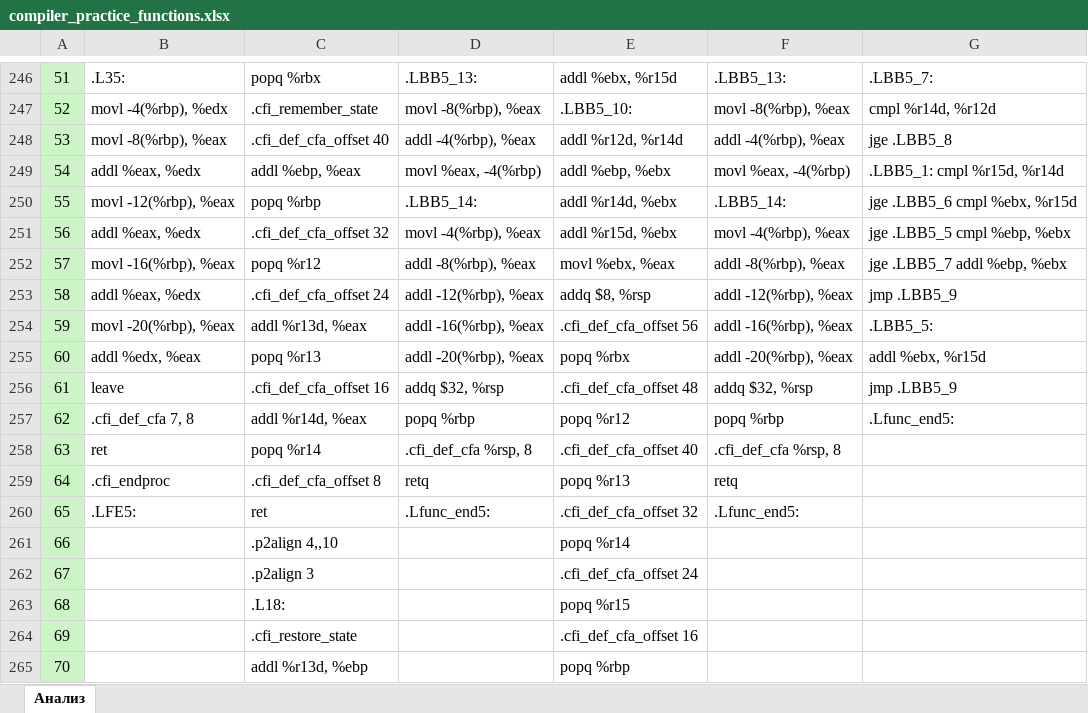
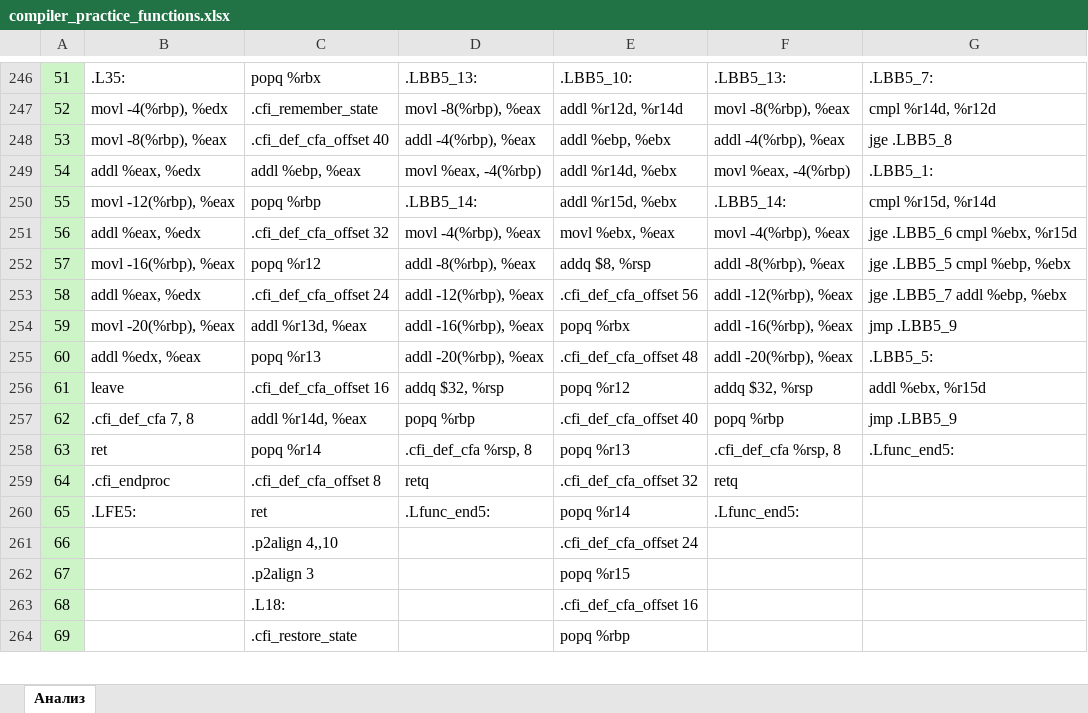
Before and after one commit to ermmmaks/Comparison-of-compiler-optimizations, an Excel workbook: compiler_practice_functions.xlsx, sheet Анализ, drawn as a sheet; only a part is shown, gaps mark what is left out; values as stored, in another font and other column widths than the file's, no borders; removed rows and columns are numbered as before the commit, all else as after; the diff covers the shown part only; the diff names each change by its address in the sheet, - before the commit and + after, or states it on an @@ line.

```diff
--- a/compiler_practice_functions.xlsx (sheet Анализ)
+++ b/compiler_practice_functions.xlsx (sheet Анализ)
-E246: addl %ebx, %r15d
+E246: .LBB5_10:
-E247: .LBB5_10:
+E247: addl %r12d, %r14d
-E248: addl %r12d, %r14d
+E248: addl %ebp, %ebx
-E249: addl %ebp, %ebx
+E249: addl %r14d, %ebx
-G249: .LBB5_1: cmpl %r15d, %r14d
+G249: .LBB5_1:
-E250: addl %r14d, %ebx
+E250: addl %r15d, %ebx
-G250: jge .LBB5_6 cmpl %ebx, %r15d
+G250: cmpl %r15d, %r14d
-E251: addl %r15d, %ebx
+E251: movl %ebx, %eax
-G251: jge .LBB5_5 cmpl %ebp, %ebx
+G251: jge .LBB5_6 cmpl %ebx, %r15d
-E252: movl %ebx, %eax
+E252: addq $8, %rsp
-G252: jge .LBB5_7 addl %ebp, %ebx
+G252: jge .LBB5_5 cmpl %ebp, %ebx
-E253: addq $8, %rsp
+E253: .cfi_def_cfa_offset 56
-G253: jmp .LBB5_9
+G253: jge .LBB5_7 addl %ebp, %ebx
-E254: .cfi_def_cfa_offset 56
+E254: popq %rbx
-G254: .LBB5_5:
+G254: jmp .LBB5_9
-E255: popq %rbx
+E255: .cfi_def_cfa_offset 48
-G255: addl %ebx, %r15d
+G255: .LBB5_5:
-E256: .cfi_def_cfa_offset 48
+E256: popq %r12
-G256: jmp .LBB5_9
+G256: addl %ebx, %r15d
-E257: popq %r12
+E257: .cfi_def_cfa_offset 40
-G257: .Lfunc_end5:
+G257: jmp .LBB5_9
-E258: .cfi_def_cfa_offset 40
+E258: popq %r13
-G258: (empty)
+G258: .Lfunc_end5:
-E259: popq %r13
+E259: .cfi_def_cfa_offset 32
-E260: .cfi_def_cfa_offset 32
+E260: popq %r14
-row 261: 66 |  | .p2align 4,,10 |  | popq %r14
@@ column A renumbered between rows 261 and 268 @@
-C261: .p2align 3
+C261: .p2align 4,,10
+row 262: 67 |  | .p2align 3 |  | popq %r15
-E263: popq %r15
+E263: .cfi_def_cfa_offset 16
-row 264: 69 |  | .cfi_restore_state |  | .cfi_def_cfa_offset 16
-C264: addl %r13d, %ebp
+C264: .cfi_restore_state
```
Also changed, not shown: 304 added rows and 193 edited cells elsewhere in this sheet, compiler_practice_counts.xlsx, 1 other file.
